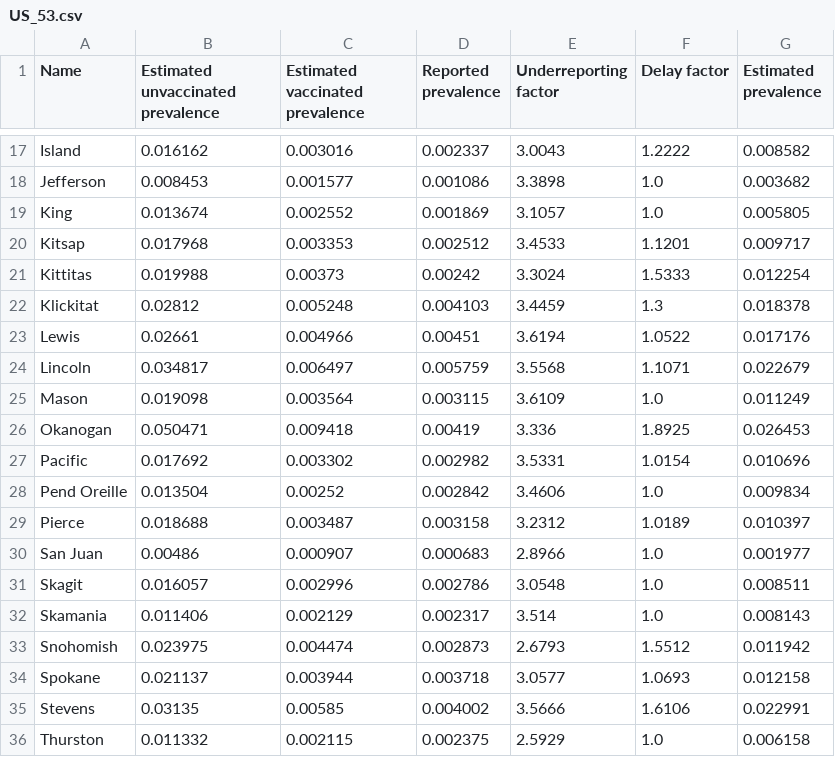
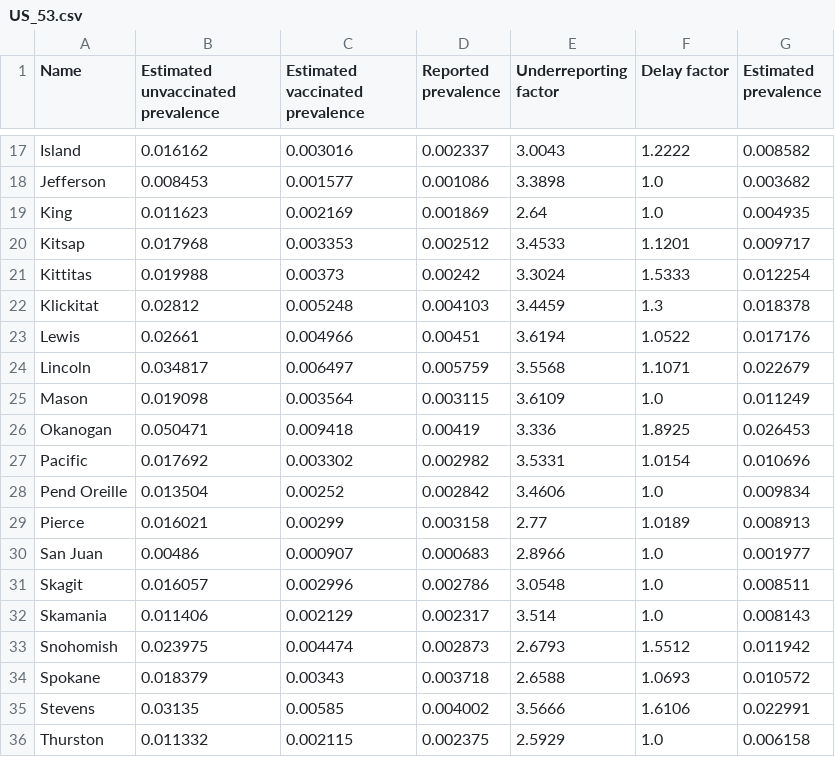
Before and after one commit to snev68/microCOVID, a CSV file: public/prevalence_data/US_53.csv, drawn as a sheet; only a part is shown, gaps mark what is left out.

```diff
--- a/public/prevalence_data/US_53.csv
+++ b/public/prevalence_data/US_53.csv
@@ -18,3 +18,3 @@ Island,0.016162,0.003016,0.002337,3.0043,1.2222,0.008582
 Jefferson,0.008453,0.001577,0.001086,3.3898,1.0,0.003682
-King,0.013674,0.002552,0.001869,3.1057,1.0,0.005805
+King,0.011623,0.002169,0.001869,2.64,1.0,0.004935
 Kitsap,0.017968,0.003353,0.002512,3.4533,1.1201,0.009717
@@ -28,3 +28,3 @@ Pacific,0.017692,0.003302,0.002982,3.5331,1.0154,0.010696
 Pend Oreille,0.013504,0.00252,0.002842,3.4606,1.0,0.009834
-Pierce,0.018688,0.003487,0.003158,3.2312,1.0189,0.010397
+Pierce,0.016021,0.00299,0.003158,2.77,1.0189,0.008913
 San Juan,0.00486,0.000907,0.000683,2.8966,1.0,0.001977
@@ -33,3 +33,3 @@ Skamania,0.011406,0.002129,0.002317,3.514,1.0,0.008143
 Snohomish,0.023975,0.004474,0.002873,2.6793,1.5512,0.011942
-Spokane,0.021137,0.003944,0.003718,3.0577,1.0693,0.012158
+Spokane,0.018379,0.00343,0.003718,2.6588,1.0693,0.010572
 Stevens,0.03135,0.00585,0.004002,3.5666,1.6106,0.022991
```
Also changed, not shown: public/prevalence_data/Canada_Alberta.csv, public/prevalence_data/Canada_Ontario.csv, 16 other files.
